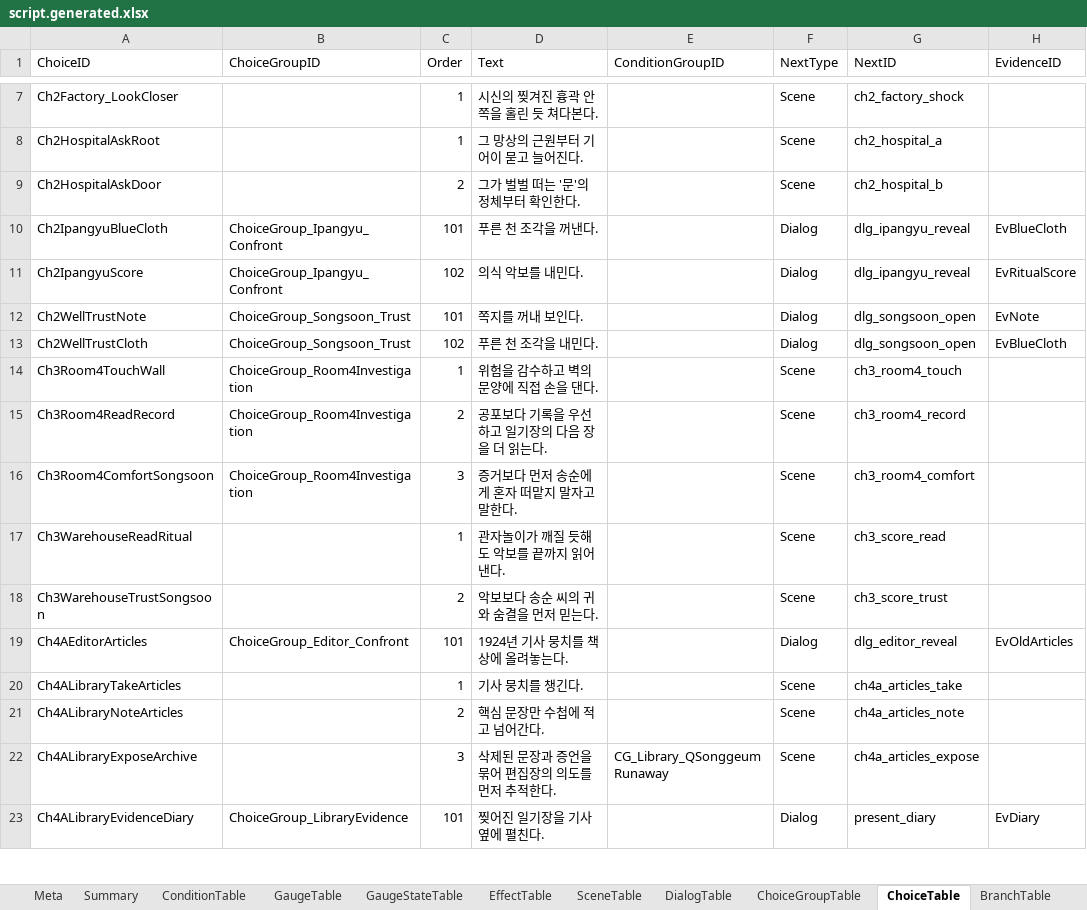
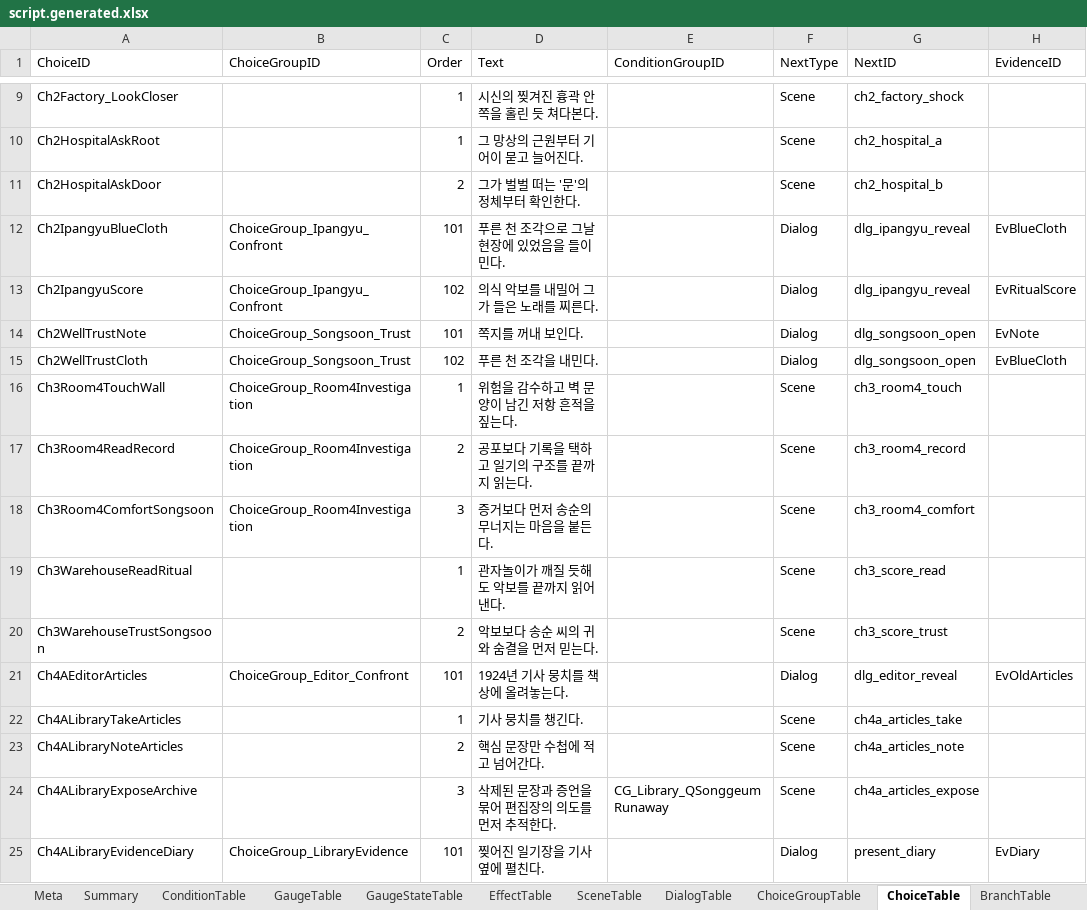
Before and after one commit to yong124/GSD, an Excel workbook: content/generated/script.generated.xlsx, sheet ChoiceTable, drawn as a sheet; only a part is shown, gaps mark what is left out; values as stored, in another font and other column widths than the file's, no borders; addresses are those after the commit; the diff covers the shown part only; the diff names each change by its address in the sheet, - before the commit and + after, or states it on an @@ line.

```diff
--- a/content/generated/script.generated.xlsx (sheet ChoiceTable)
+++ b/content/generated/script.generated.xlsx (sheet ChoiceTable)
-D12 (Text): 푸른 천 조각을 꺼낸다.
+D12 (Text): 푸른 천 조각으로 그날 현장에 있었음을 들이민다.
-D13 (Text): 의식 악보를 내민다.
+D13 (Text): 의식 악보를 내밀어 그가 들은 노래를 찌른다.
-D16 (Text): 위험을 감수하고 벽의 문양에 직접 손을 댄다.
+D16 (Text): 위험을 감수하고 벽 문양이 남긴 저항 흔적을 짚는다.
-D17 (Text): 공포보다 기록을 우선하고 일기장의 다음 장을 더 읽는다.
+D17 (Text): 공포보다 기록을 택하고 일기의 구조를 끝까지 읽는다.
-D18 (Text): 증거보다 먼저 송순에게 혼자 떠맡지 말자고 말한다.
+D18 (Text): 증거보다 먼저 송순의 무너지는 마음을 붙든다.
```
Also changed, not shown: 2 added rows and 10 edited cells elsewhere in this sheet, sheet DialogTable, sheet SceneTable, sheet EffectTable, sheet EvidenceTable, sheet InvestigationTable, sheet Summary, 2 more sheets, 1 other file.
